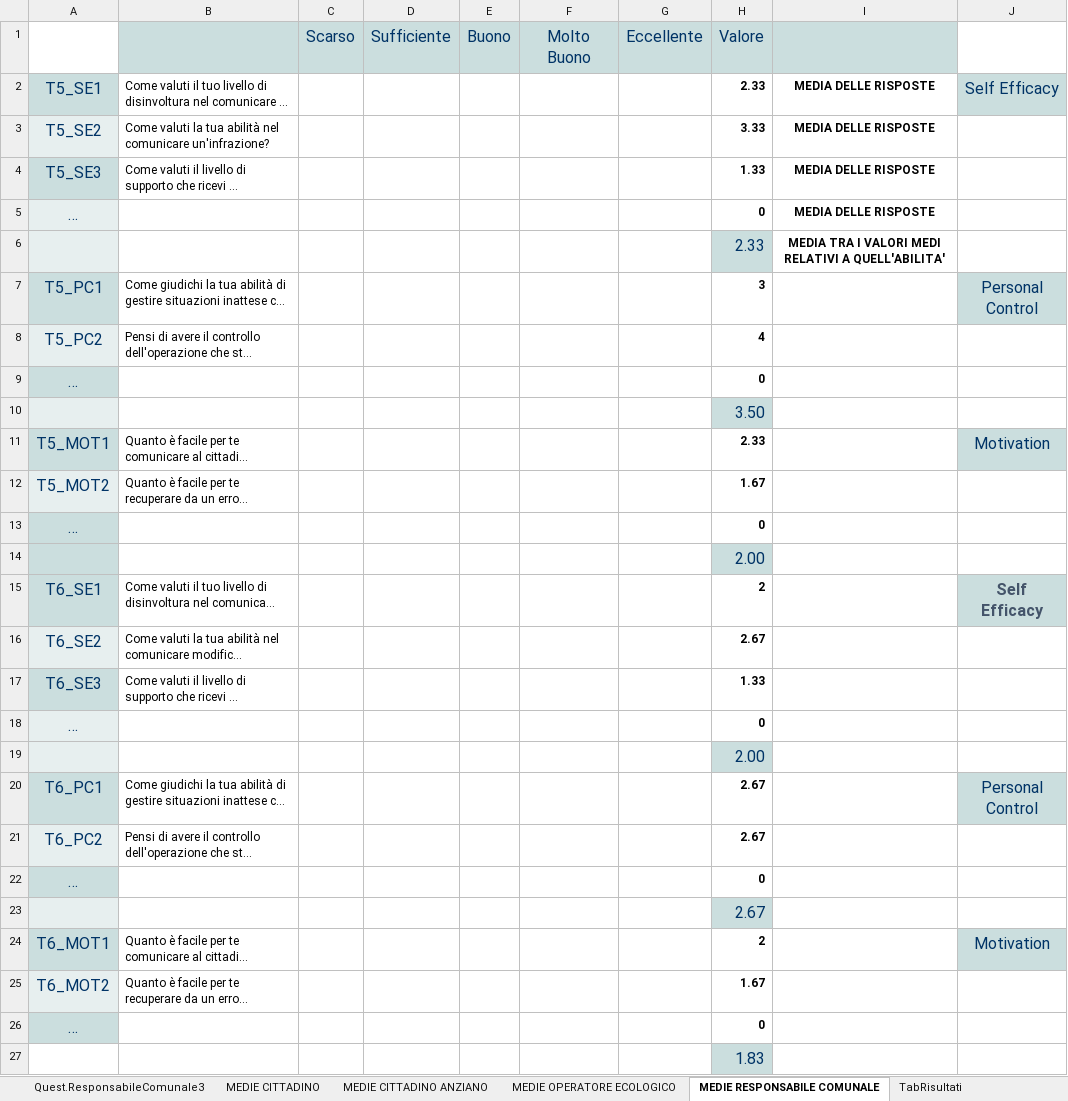
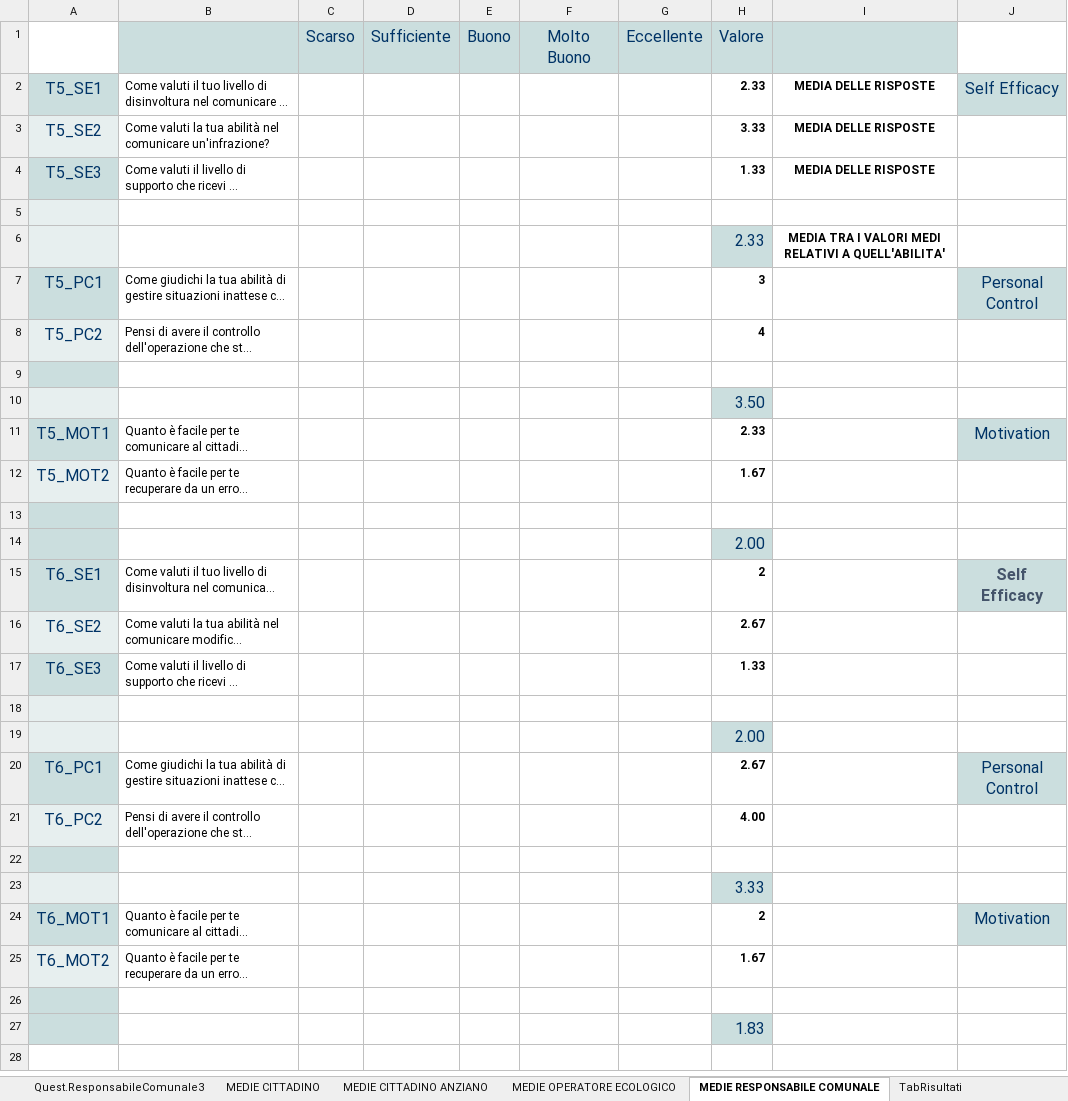
Before and after one commit to mcastellaneta/Recyclapp, an Excel workbook: Ass.1/QuestionariUtenti.xlsx, sheet MEDIE RESPONSABILE COMUNALE, drawn as a sheet; long unchanged cells end in …; values as stored, in another font and other column widths than the file's, no borders; the diff names each change by its address in the sheet, - before the commit and + after, or states it on an @@ line.

```diff
--- a/Ass.1/QuestionariUtenti.xlsx (sheet MEDIE RESPONSABILE COMUNALE)
+++ b/Ass.1/QuestionariUtenti.xlsx (sheet MEDIE RESPONSABILE COMUNALE)
-row 5: … |  |  |  |  |  |  | 0 | MEDIA DELLE RISPOSTE
+row 5: (empty)
-row 9: … |  |  |  |  |  |  | 0
+row 9: (empty)
-row 13: … |  |  |  |  |  |  | 0
+row 13: (empty)
-row 18: … |  |  |  |  |  |  | 0
+row 18: (empty)
-H21 (Valore): 2.67
+H21 (Valore): 4.00
-row 22: … |  |  |  |  |  |  | 0
+row 22: (empty)
-H23 (Valore): 2.67
+H23 (Valore): 3.33
-row 26: … |  |  |  |  |  |  | 0
+row 26: (empty)
-A27 fill: none
+A27 fill: #CBDEDE
```
Also changed, not shown: sheet Quest.ResponsabileComunale3, sheet Quest.ResponsabileComunale2, sheet Quest.ResponsabileComunale1, sheet Quest.Cittadino1, sheet Quest.Cittadino2, sheet Quest.CittadinoAnziano3, 11 more sheets.
